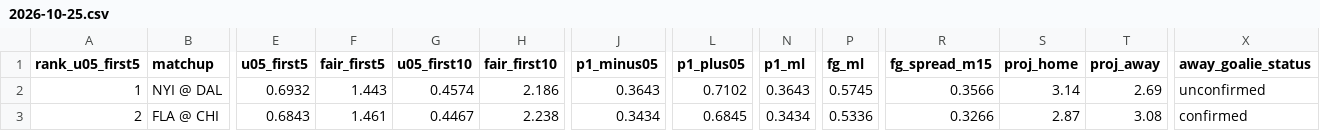
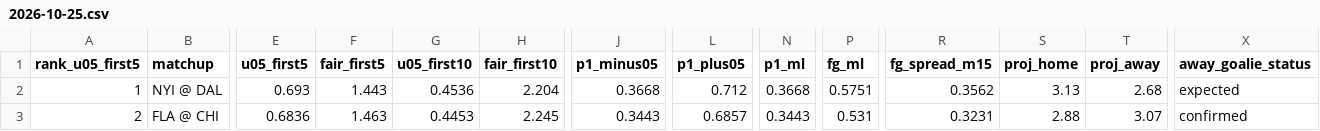
Before and after one commit to Moneyg604/nhl-early-goal, a CSV file: docs/days/2026-10-25.csv, drawn as a sheet; only a part is shown, gaps mark what is left out; the diff covers the shown part only; the diff names each change by its address in the sheet, - before the commit and + after, or states it on an @@ line.

```diff
--- a/docs/days/2026-10-25.csv
+++ b/docs/days/2026-10-25.csv
-E2 (u05_first5): 0.6932
+E2 (u05_first5): 0.693
-G2 (u05_first10): 0.4574
+G2 (u05_first10): 0.4536
-H2 (fair_first10): 2.186
+H2 (fair_first10): 2.204
-J2 (p1_minus05): 0.3643
+J2 (p1_minus05): 0.3668
-L2 (p1_plus05): 0.7102
+L2 (p1_plus05): 0.712
-N2 (p1_ml): 0.3643
+N2 (p1_ml): 0.3668
-P2 (fg_ml): 0.5745
+P2 (fg_ml): 0.5751
-R2 (fg_spread_m15): 0.3566
+R2 (fg_spread_m15): 0.3562
-S2 (proj_home): 3.14
+S2 (proj_home): 3.13
-T2 (proj_away): 2.69
+T2 (proj_away): 2.68
-X2 (away_goalie_status): unconfirmed
+X2 (away_goalie_status): expected
-E3 (u05_first5): 0.6843
+E3 (u05_first5): 0.6836
-F3 (fair_first5): 1.461
+F3 (fair_first5): 1.463
-G3 (u05_first10): 0.4467
+G3 (u05_first10): 0.4453
-H3 (fair_first10): 2.238
+H3 (fair_first10): 2.245
-J3 (p1_minus05): 0.3434
+J3 (p1_minus05): 0.3443
-L3 (p1_plus05): 0.6845
+L3 (p1_plus05): 0.6857
-N3 (p1_ml): 0.3434
+N3 (p1_ml): 0.3443
-P3 (fg_ml): 0.5336
+P3 (fg_ml): 0.531
-R3 (fg_spread_m15): 0.3266
+R3 (fg_spread_m15): 0.3231
-S3 (proj_home): 2.87
+S3 (proj_home): 2.88
-T3 (proj_away): 3.08
+T3 (proj_away): 3.07
```
Also changed, not shown: 37 edited cells elsewhere in this file, docs/days/2026-10-26.csv, 44 other files.
